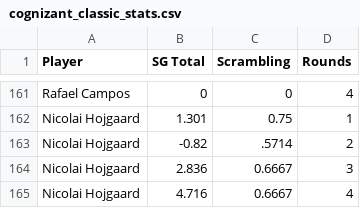
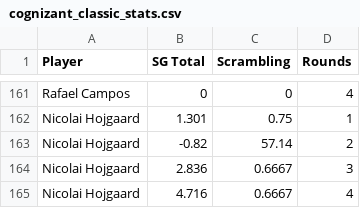
Before and after one commit to amoore3234/sports-data-api, a CSV file: pga_data/cognizant_classic_stats.csv, drawn as a sheet; only a part is shown, gaps mark what is left out.

```diff
--- a/pga_data/cognizant_classic_stats.csv
+++ b/pga_data/cognizant_classic_stats.csv
@@ -162,3 +162,3 @@ Rafael Campos,0,0,4
 Nicolai Hojgaard,1.301,0.75,1
-Nicolai Hojgaard,-0.82,.5714,2
+Nicolai Hojgaard,-0.82,57.14,2
 Nicolai Hojgaard,2.836,0.6667,3
```
Also changed, not shown: pga_data/genesis_invitational_stats.csv, pga_data/pebble_beach_potential.csv, 10 other files.
